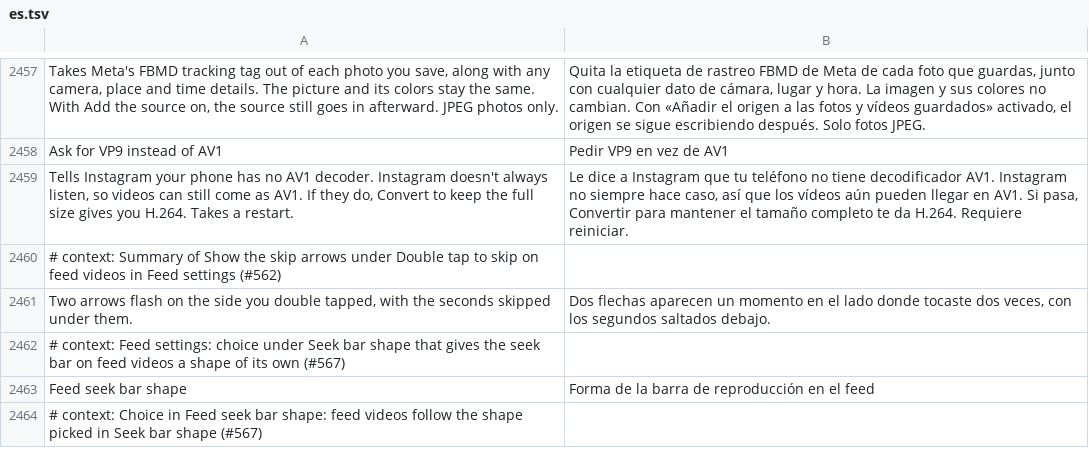
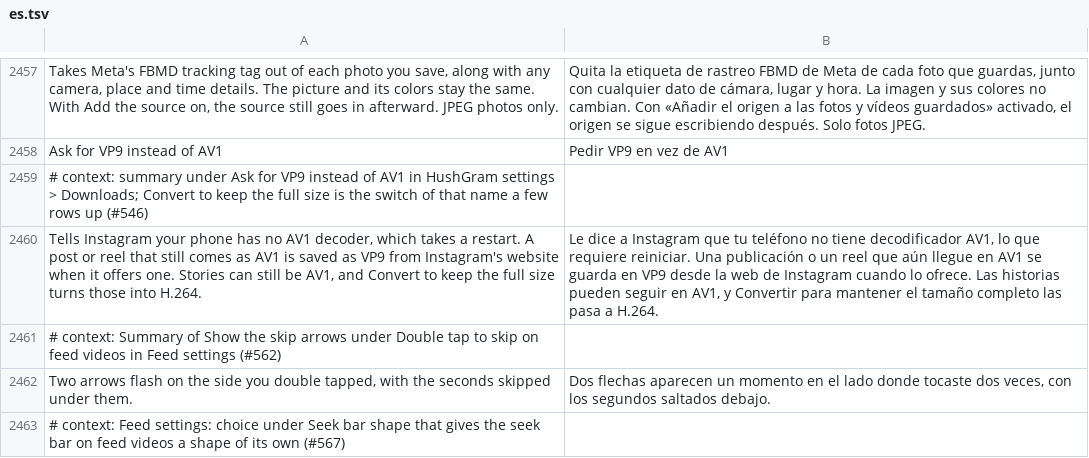
Before and after one commit to SysAdminDoc/HushGram, a TSV file: extensions/shared/library/src/main/l10n/es.tsv, drawn as a sheet; only a part is shown, gaps mark what is left out; the shorter side is filled out with more unchanged rows.

```diff
--- a/extensions/shared/library/src/main/l10n/es.tsv
+++ b/extensions/shared/library/src/main/l10n/es.tsv
@@ -2458,3 +2458,4 @@ Takes Meta's FBMD tracking tag out of each photo you save, along with any camera
 Ask for VP9 instead of AV1	Pedir VP9 en vez de AV1
-Tells Instagram your phone has no AV1 decoder. Instagram doesn't always listen, so videos can still come as AV1. If they do, Convert to keep the full size gives you H.264. Takes a restart.	Le dice a Instagram que tu teléfono no tiene decodificador AV1. Instagram no siempre hace caso, así que los vídeos aún pueden llegar en AV1. Si pasa, Convertir para mantener el tamaño completo te da H.264. Requiere reiniciar.
+# context: summary under Ask for VP9 instead of AV1 in HushGram settings > Downloads; Convert to keep the full size is the switch of that name a few rows up (#546)
+Tells Instagram your phone has no AV1 decoder, which takes a restart. A post or reel that still comes as AV1 is saved as VP9 from Instagram's website when it offers one. Stories can still be AV1, and Convert to keep the full size turns those into H.264.	Le dice a Instagram que tu teléfono no tiene decodificador AV1, lo que requiere reiniciar. Una publicación o un reel que aún llegue en AV1 se guarda en VP9 desde la web de Instagram cuando lo ofrece. Las historias pueden seguir en AV1, y Convertir para mantener el tamaño completo las pasa a H.264.
 # context: Summary of Show the skip arrows under Double tap to skip on feed videos in Feed settings (#562)
```
Also changed, not shown: extensions/shared/library/src/main/l10n/de.tsv, extensions/shared/library/src/main/l10n/in.tsv, 21 other files.
